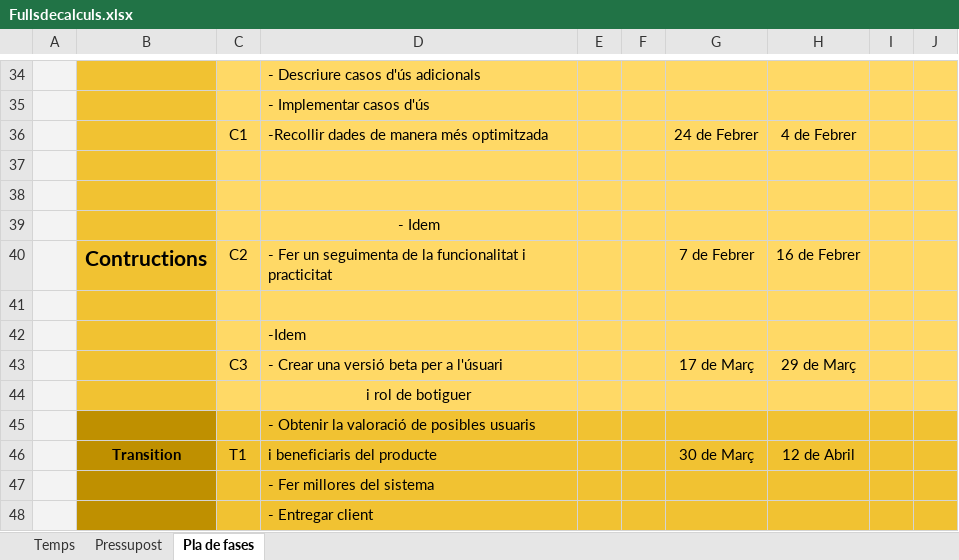
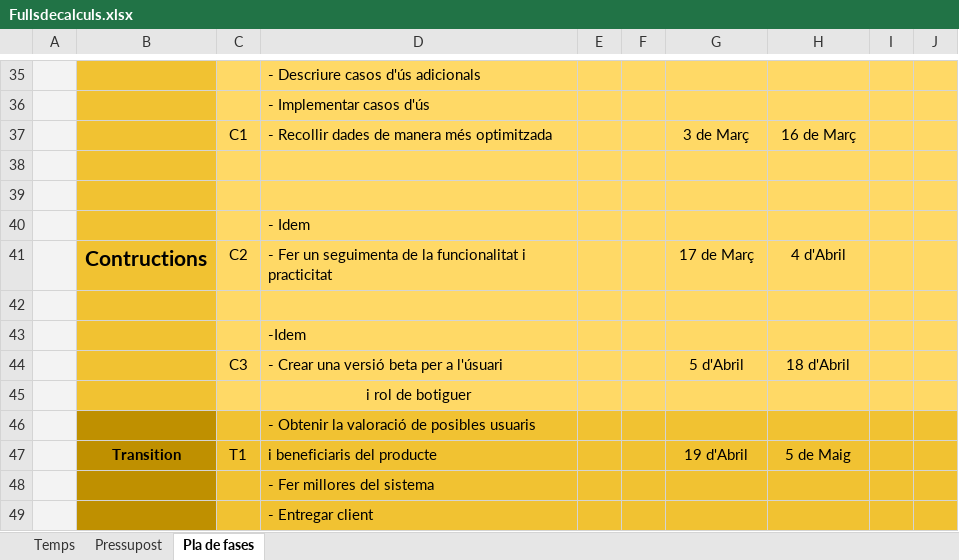
Before and after one commit to daleu/UPproject, an Excel workbook: Fullsdecalculs.xlsx, sheet Pla de fases, drawn as a sheet; only a part is shown, gaps mark what is left out; values as stored, in another font and other column widths than the file's, no borders; charts and pictures not drawn; addresses are those after the commit; the diff covers the shown part only; the diff names each change by its address in the sheet, - before the commit and + after, or states it on an @@ line.

```diff
--- a/Fullsdecalculs.xlsx (sheet Pla de fases)
+++ b/Fullsdecalculs.xlsx (sheet Pla de fases)
-D37: -Recollir dades de manera més optimitzada
+D37: - Recollir dades de manera més optimitzada
-G37: 24 de Febrer
+G37: 3 de Març
-H37: 4 de Febrer
+H37: 16 de Març
-D40 alignment: center
+D40 alignment: left
-G41: 7 de Febrer
+G41: 17 de Març
-H41: 16 de Febrer
+H41: 4 d'Abril
-G44: 17 de Març
+G44: 5 d'Abril
-H44: 29 de Març
+H44: 18 d'Abril
-G47: 30 de Març
+G47: 19 d'Abril
-H47: 12 de Abril
+H47: 5 de Maig
```
Also changed, not shown: 4 added rows, 3 removed rows, 9 edited cells and cell formats elsewhere in this sheet, sheet Pressupost, sheet Temps, formulas that keep their value.
